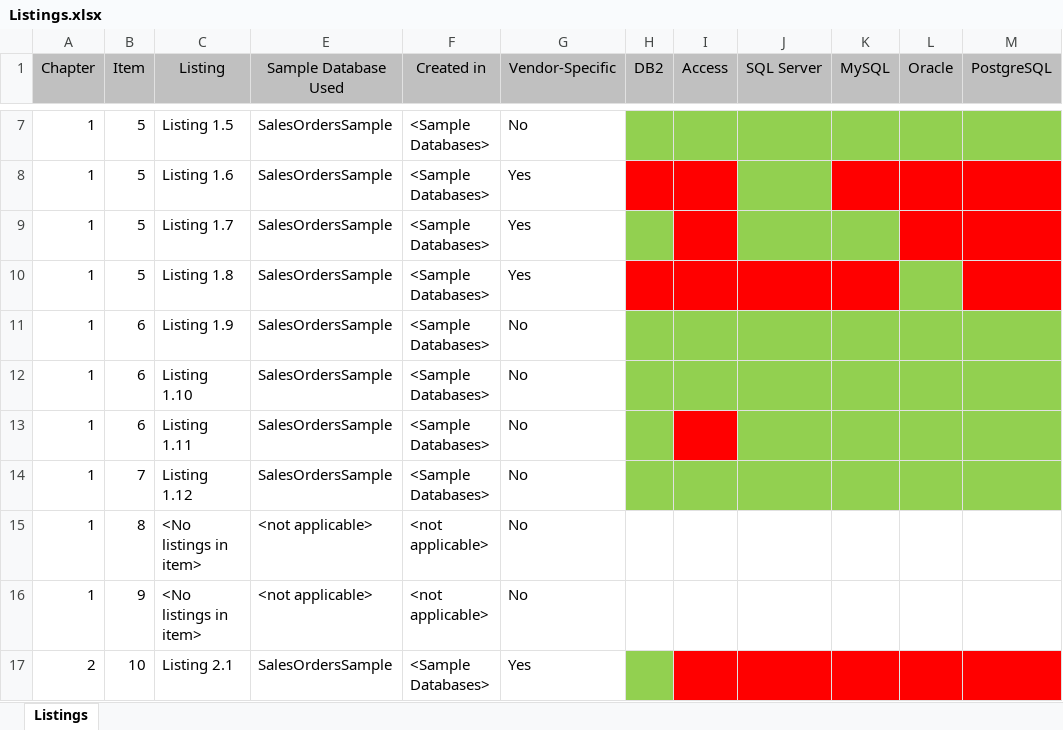
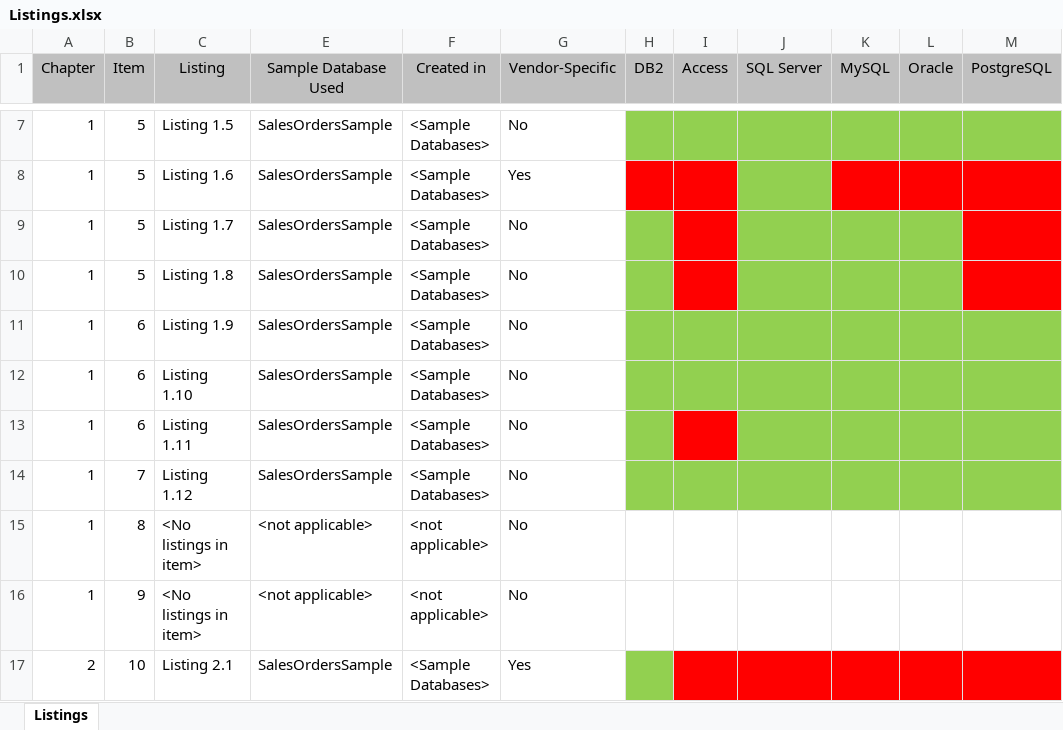
Before and after one commit to TexanInParis/Effective-SQL, an Excel workbook: Listings.xlsx, sheet Listings, drawn as a sheet; only a part is shown, gaps mark what is left out; values as stored, in another font and other column widths than the file's, no borders; the diff names each change by its address in the sheet, - before the commit and + after, or states it on an @@ line.

Commit message:
Update Listing 1.7 and 1.8

```diff
--- a/Listings.xlsx (sheet Listings)
+++ b/Listings.xlsx (sheet Listings)
-G9:G10 (Vendor-Specific): Yes
+G9:G10 (Vendor-Specific): No
-L9 fill: #FF0000
+L9 fill: #92D050
-H10 fill: #FF0000
+H10 fill: #92D050
-J10:K10 fill: #FF0000
+J10:K10 fill: #92D050
```
Also changed, not shown: 10 other files.
